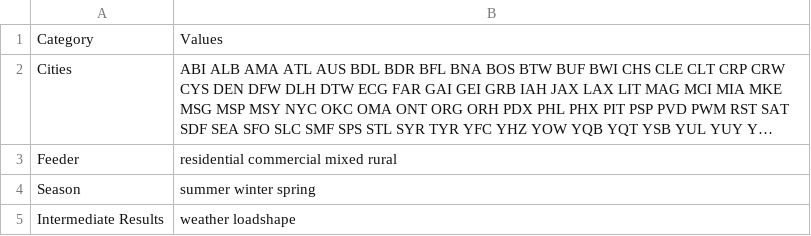
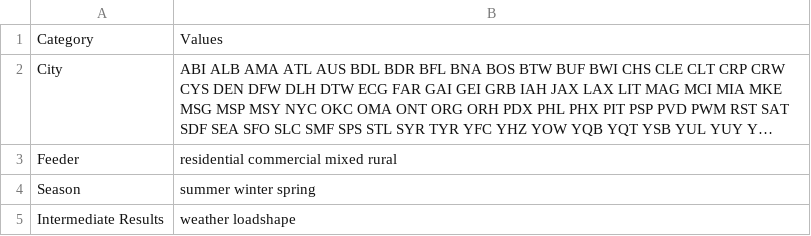
Before and after one commit to slacgismo/load_composition_analysis, a CSV file: autotest/user_config.csv, drawn as a sheet; long unchanged cells end in …; the diff names each change by its address in the sheet, - before the commit and + after, or states it on an @@ line.

Commit message:
Update user_config.csv

```diff
--- a/autotest/user_config.csv
+++ b/autotest/user_config.csv
-A2: Cities
+A2: City
```
